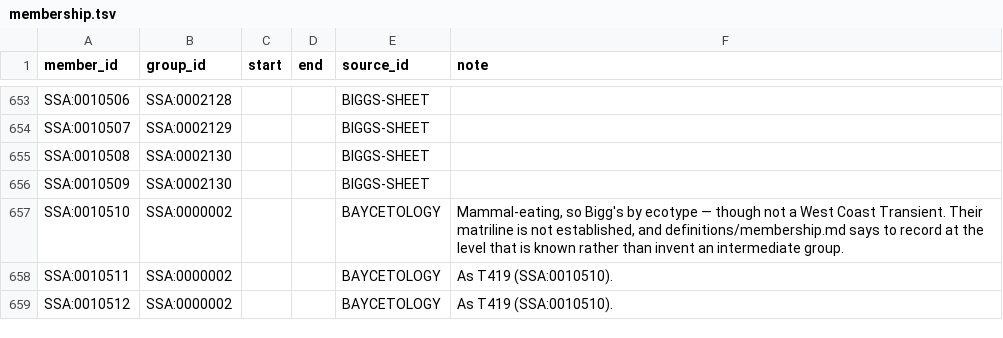
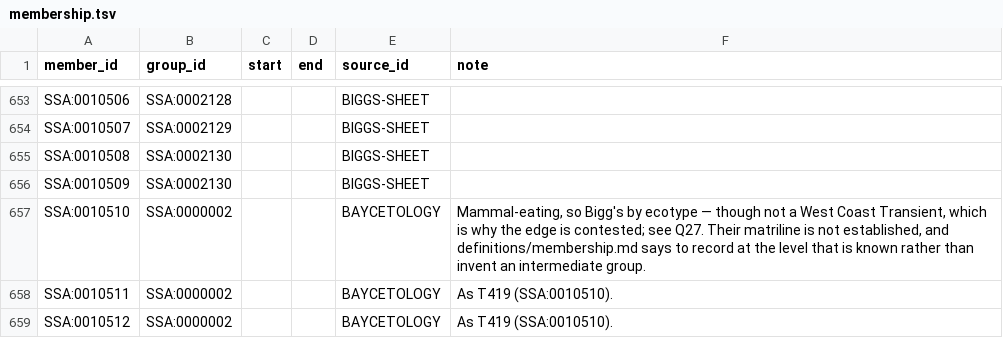
Before and after one commit to salish-sea/animals, a TSV file: data/membership.tsv, drawn as a sheet; only a part is shown, gaps mark what is left out.

```diff
--- a/data/membership.tsv
+++ b/data/membership.tsv
@@ -656,3 +656,3 @@ SSA:0010508	SSA:0002130			BIGGS-SHEET
 SSA:0010509	SSA:0002130			BIGGS-SHEET	
-SSA:0010510	SSA:0000002			BAYCETOLOGY	Mammal-eating, so Bigg's by ecotype — though not a West Coast Transient. Their matriline is not established, and definitions/membership.md says to record at the level that is known rather than invent an intermediate group.
+SSA:0010510	SSA:0000002			BAYCETOLOGY	Mammal-eating, so Bigg's by ecotype — though not a West Coast Transient, which is why the edge is contested; see Q27. Their matriline is not established, and definitions/membership.md says to record at the level that is known rather than invent an intermediate group.
 SSA:0010511	SSA:0000002			BAYCETOLOGY	As T419 (SSA:0010510).
```
Also changed, not shown: 2 other files.
